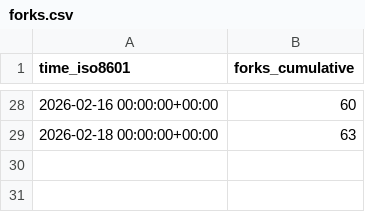
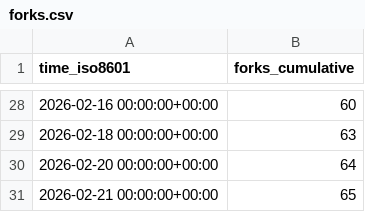
Before and after one commit to awslabs/fullstack-solution-template-for-agentcore, a CSV file: awslabs/fullstack-solution-template-for-agentcore/ghrs-data/forks.csv, drawn as a sheet; only a part is shown, gaps mark what is left out.

```diff
--- a/awslabs/fullstack-solution-template-for-agentcore/ghrs-data/forks.csv
+++ b/awslabs/fullstack-solution-template-for-agentcore/ghrs-data/forks.csv
@@ -29 +29,3 @@ time_iso8601,forks_cumulative
 2026-02-18 00:00:00+00:00,63
+2026-02-20 00:00:00+00:00,64
+2026-02-21 00:00:00+00:00,65
```
Also changed, not shown: awslabs/fullstack-solution-template-for-agentcore/ghrs-data/stargazers.csv.
